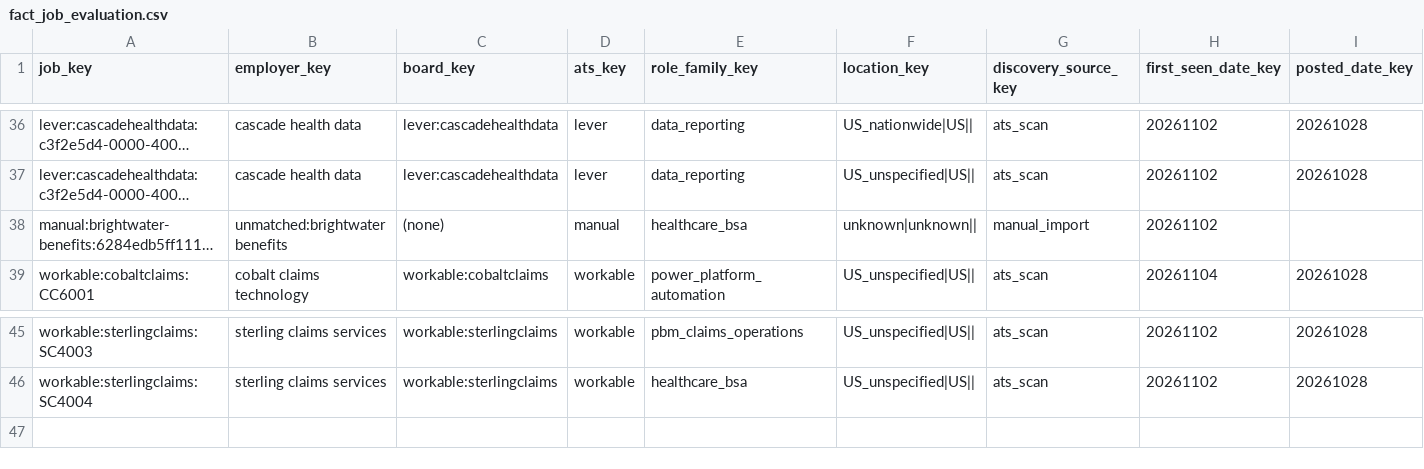
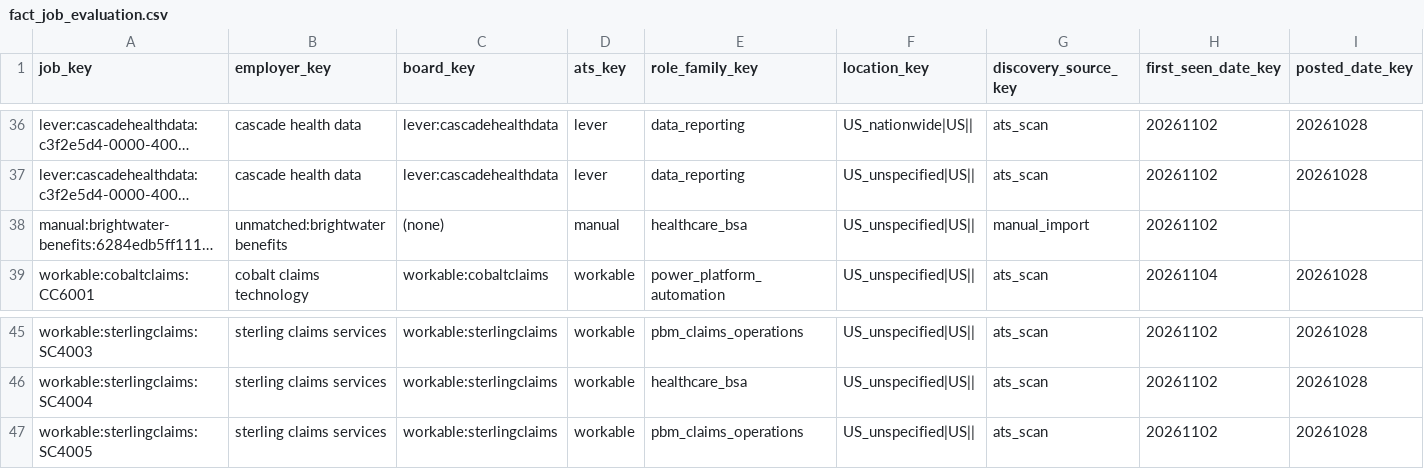
Before and after one commit to crlittle20/careeros, a CSV file: samples/analytics_demo/fact_job_evaluation.csv, drawn as a sheet; only a part is shown, gaps mark what is left out; long unchanged cells end in …; rows hold the shown columns only; the diff names each change by its address in the sheet, - before the commit and + after, or states it on an @@ line.

```diff
--- a/samples/analytics_demo/fact_job_evaluation.csv
+++ b/samples/analytics_demo/fact_job_evaluation.csv
-F38 (location_key): unknown|unknown||
+F38 (location_key): US_unspecified|US||
+row 47: workable:sterlingclaims:SC4005 | sterling claims services | workable:sterlingclaims | workable | pbm_claims_operations | US_unspecified|US|| | ats_scan | 20261102 | 20261028
```
Also changed, not shown: samples/analytics_demo/dim_board.csv, samples/analytics_demo/dim_employer.csv, 32 other files.
